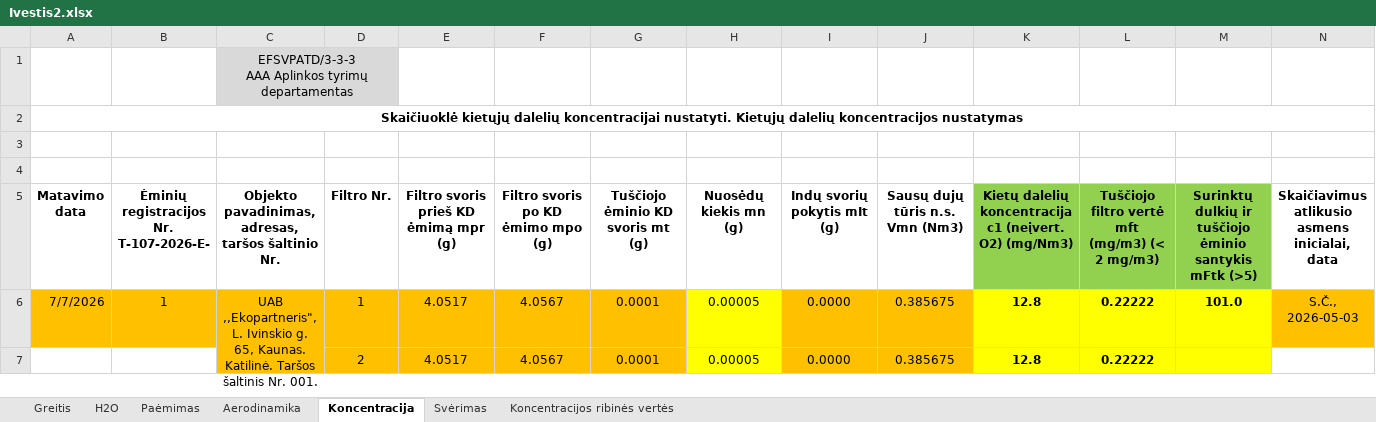
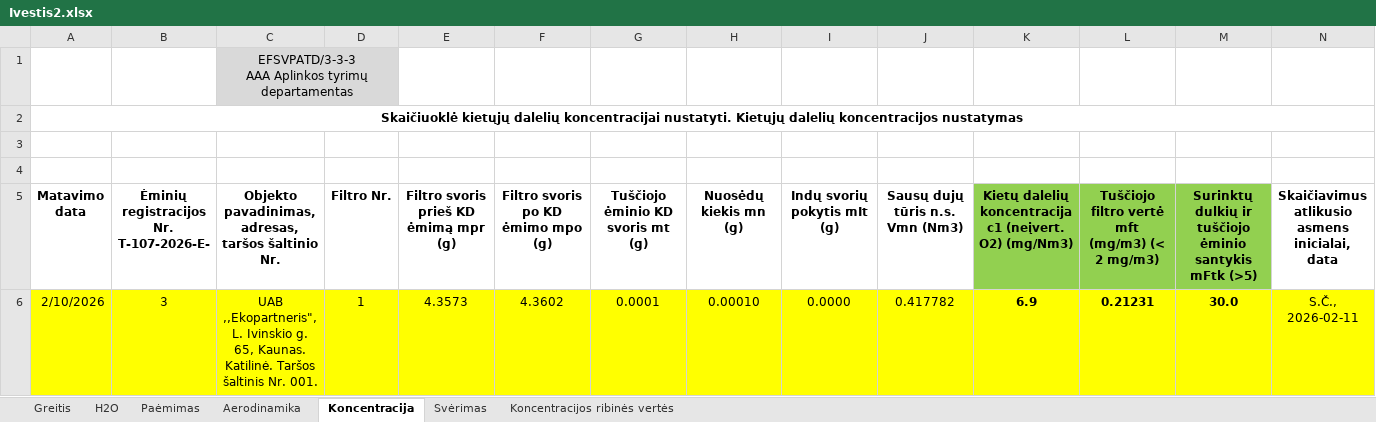
Before and after one commit to TomasVilkickas/Skaiciavimai, an Excel workbook: Ivestis2.xlsx, sheet Koncentracija, drawn as a sheet; only a part is shown; values as stored, in another font and other column widths than the file's, no borders; removed rows and columns are numbered as before the commit, all else as after; rows hold the shown columns only; the diff names each change by its address in the sheet, - before the commit and + after, or states it on an @@ line.

```diff
--- a/Ivestis2.xlsx (sheet Koncentracija)
+++ b/Ivestis2.xlsx (sheet Koncentracija)
-row 6: 7/7/2026 | 1 | UAB ,,Ekopartneris", L. Ivinskio g. 65, Kaunas. Katilinė. Taršos šaltinis Nr. 001. | 1 | 4.0517 | 4.0567 | 0.0001 | 0.00005 | 0.0000 | 0.385675 | 12.8 | 0.22222 | 101.0 | S.Č., 2026-05-03
-row 7:  |  |  | 2 | 4.0517 | 4.0567 | 0.0001 | 0.00005 | 0.0000 | 0.385675 | 12.8 | 0.22222
+row 6: 2/10/2026 | 3 | UAB ,,Ekopartneris", L. Ivinskio g. 65, Kaunas. Katilinė. Taršos šaltinis Nr. 001. | 1 | 4.3573 | 4.3602 | 0.0001 | 0.00010 | 0.0000 | 0.417782 | 6.9 | 0.21231 | 30.0 | S.Č., 2026-02-11
```
Also changed, not shown: sheet Paėmimas, sheet Aerodinamika, sheet Greitis, sheet Svėrimas, sheet H2O, formulas that keep their value, PVZ2.xlsx, 3 other files.
